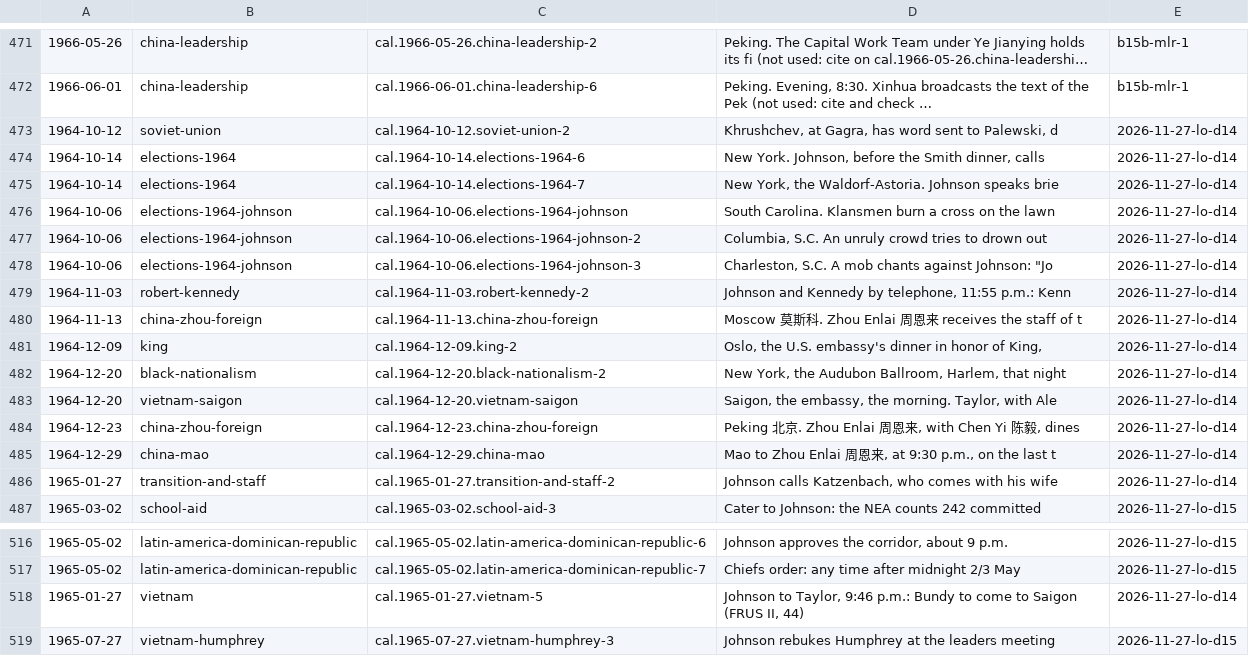
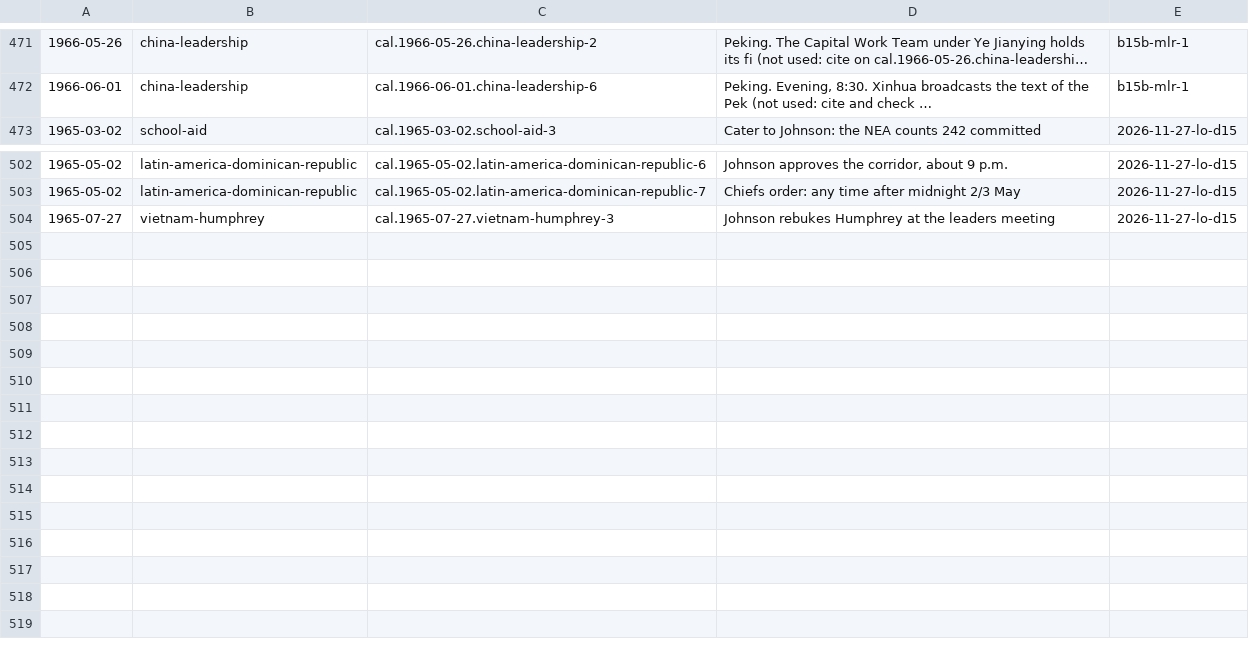
Before and after one commit to Impending2223/bib, a TSV file: inbox/new-entries.tsv, drawn as a sheet; only a part is shown, gaps mark what is left out; long unchanged cells end in …; the diff names each change by its address in the sheet, - before the commit and + after, or states it on an @@ line.

```diff
--- a/inbox/new-entries.tsv
+++ b/inbox/new-entries.tsv
-row 473: 1964-10-12 | soviet-union | cal.1964-10-12.soviet-union-2 | Khrushchev, at Gagra, has word sent to Palewski, d | 2026-11-27-lo-d14
-row 474: 1964-10-14 | elections-1964 | cal.1964-10-14.elections-1964-6 | New York. Johnson, before the Smith dinner, calls | 2026-11-27-lo-d14
-row 475: 1964-10-14 | elections-1964 | cal.1964-10-14.elections-1964-7 | New York, the Waldorf-Astoria. Johnson speaks brie | 2026-11-27-lo-d14
-row 476: 1964-10-06 | elections-1964-johnson | cal.1964-10-06.elections-1964-johnson | South Carolina. Klansmen burn a cross on the lawn | 2026-11-27-lo-d14
-row 477: 1964-10-06 | elections-1964-johnson | cal.1964-10-06.elections-1964-johnson-2 | Columbia, S.C. An unruly crowd tries to drown out | 2026-11-27-lo-d14
-row 478: 1964-10-06 | elections-1964-johnson | cal.1964-10-06.elections-1964-johnson-3 | Charleston, S.C. A mob chants against Johnson: "Jo | 2026-11-27-lo-d14
-row 479: 1964-11-03 | robert-kennedy | cal.1964-11-03.robert-kennedy-2 | Johnson and Kennedy by telephone, 11:55 p.m.: Kenn | 2026-11-27-lo-d14
-row 480: 1964-11-13 | china-zhou-foreign | cal.1964-11-13.china-zhou-foreign | Moscow 莫斯科. Zhou Enlai 周恩来 receives the staff of t | 2026-11-27-lo-d14
-row 481: 1964-12-09 | king | cal.1964-12-09.king-2 | Oslo, the U.S. embassy's dinner in honor of King, | 2026-11-27-lo-d14
-row 482: 1964-12-20 | black-nationalism | cal.1964-12-20.black-nationalism-2 | New York, the Audubon Ballroom, Harlem, that night | 2026-11-27-lo-d14
-row 483: 1964-12-20 | vietnam-saigon | cal.1964-12-20.vietnam-saigon | Saigon, the embassy, the morning. Taylor, with Ale | 2026-11-27-lo-d14
-row 484: 1964-12-23 | china-zhou-foreign | cal.1964-12-23.china-zhou-foreign | Peking 北京. Zhou Enlai 周恩来, with Chen Yi 陈毅, dines | 2026-11-27-lo-d14
-row 485: 1964-12-29 | china-mao | cal.1964-12-29.china-mao | Mao to Zhou Enlai 周恩来, at 9:30 p.m., on the last t | 2026-11-27-lo-d14
-row 486: 1965-01-27 | transition-and-staff | cal.1965-01-27.transition-and-staff-2 | Johnson calls Katzenbach, who comes with his wife | 2026-11-27-lo-d14
-row 518: 1965-01-27 | vietnam | cal.1965-01-27.vietnam-5 | Johnson to Taylor, 9:46 p.m.: Bundy to come to Saigon (FRUS II, 44) | 2026-11-27-lo-d14
```
Also changed, not shown: 12 other files.
